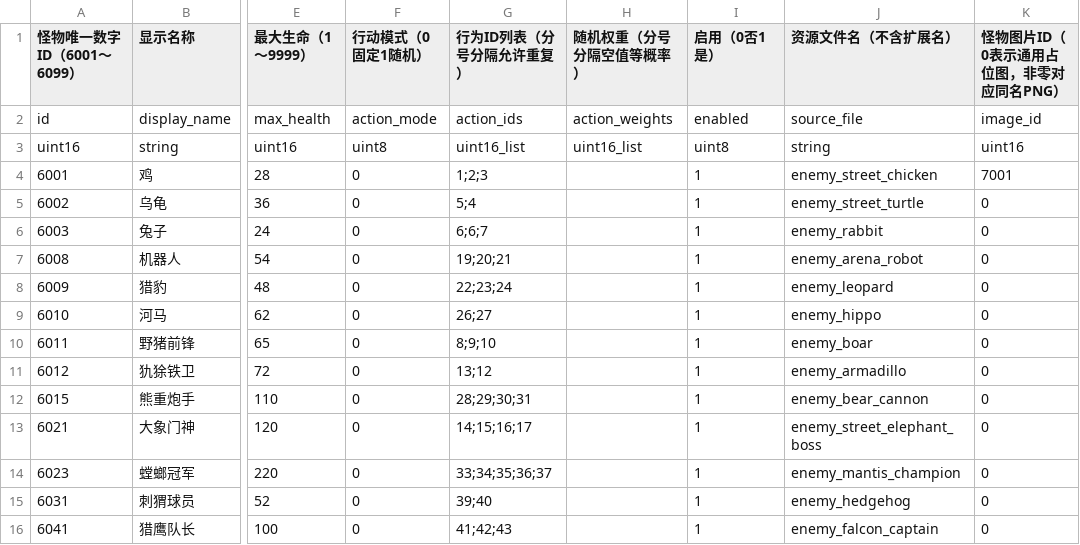
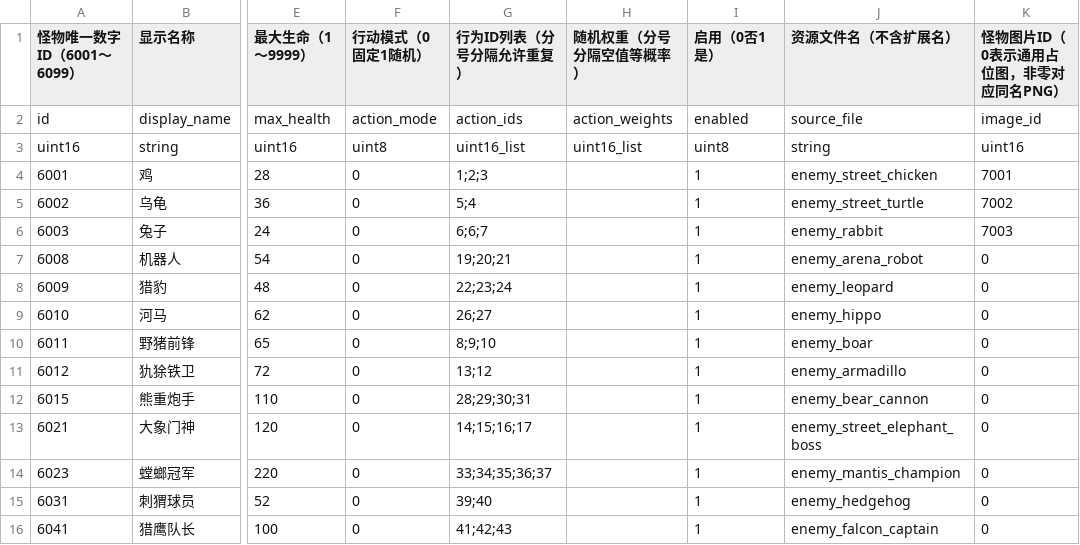
Before and after one commit to Van0727/LetsGoalKeeper_Godot, a CSV file: tables/monsters.csv, drawn as a sheet; only a part is shown, gaps mark what is left out; the diff names each change by its address in the sheet, - before the commit and + after, or states it on an @@ line.

```diff
--- a/tables/monsters.csv
+++ b/tables/monsters.csv
-K5 (怪物图片ID（0表示通用占位图，非零对应同名PNG）): 0
+K5 (怪物图片ID（0表示通用占位图，非零对应同名PNG）): 7002
-K6 (怪物图片ID（0表示通用占位图，非零对应同名PNG）): 0
+K6 (怪物图片ID（0表示通用占位图，非零对应同名PNG）): 7003
```
Also changed, not shown: 18 other files.
